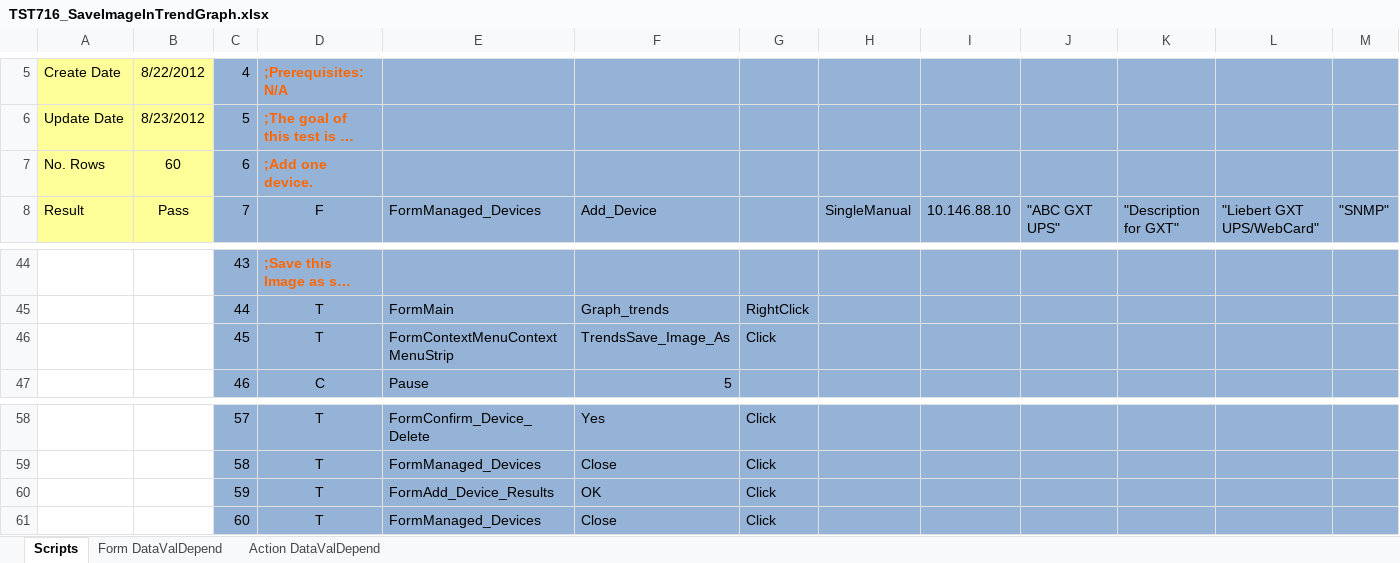
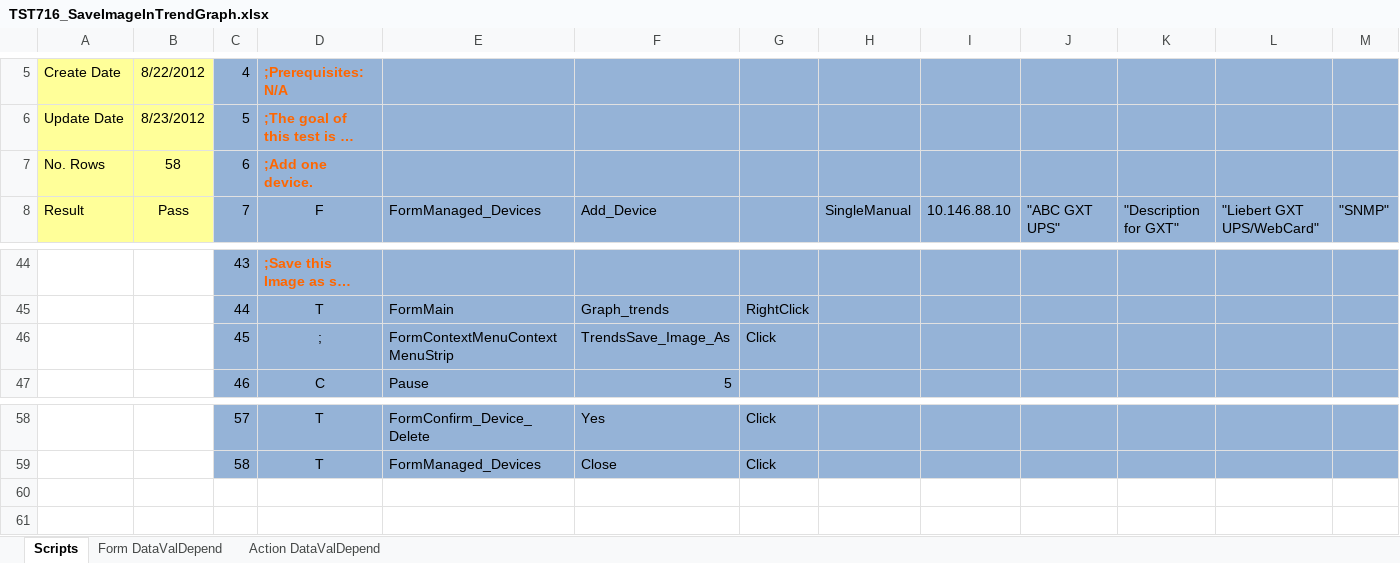
Before and after one commit to YouwenYao/Kwang, an Excel workbook: NformTester/NformTester/keywordscripts/TST716_SaveImageInTrendGraph.xlsx, sheet Scripts, drawn as a sheet; only a part is shown, gaps mark what is left out; long unchanged cells end in …; values as stored, in another font and other column widths than the file's, no borders; conditional formats not drawn; 1 other sheet too large or unreadable and not compared; rows hold the shown columns only; the diff names each change by its address in the sheet, - before the commit and + after, or states it on an @@ line.

```diff
--- a/NformTester/NformTester/keywordscripts/TST716_SaveImageInTrendGraph.xlsx (sheet Scripts)
+++ b/NformTester/NformTester/keywordscripts/TST716_SaveImageInTrendGraph.xlsx (sheet Scripts)
-B7: 60
+B7: 58
-D46: T
+D46: ;
-row 60:  |  | 59 | T | FormAdd_Device_Results | OK | Click
-row 61:  |  | 60 | T | FormManaged_Devices | Close | Click
```
Also changed, not shown: NformTester/NformTester/keywordscripts/TST717_SaveImageAsInTrendGraph.xlsx, NformTester/NformTester/keywordscripts/TST762_CheckGUIOfPeriodComboBoxes.xlsx, 10 other files.
